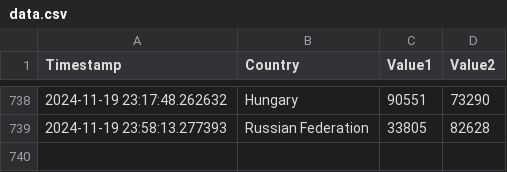
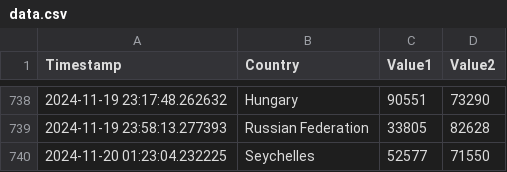
Before and after one commit to Swadeep888/DayTracking, a CSV file: data.csv, drawn as a sheet; only a part is shown, gaps mark what is left out; the diff names each change by its address in the sheet, - before the commit and + after, or states it on an @@ line.

Commit message:
Update CSV file with new data

```diff
--- a/data.csv
+++ b/data.csv
+row 740: 2024-11-20 01:23:04.232225 | Seychelles | 52577 | 71550
```
